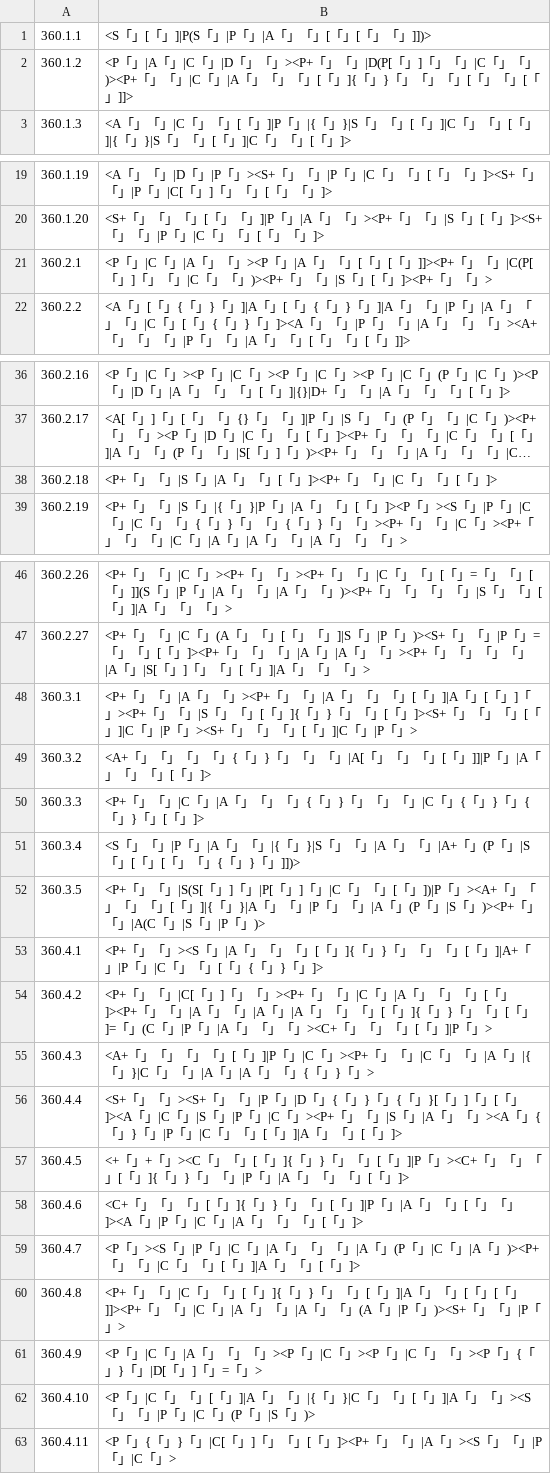
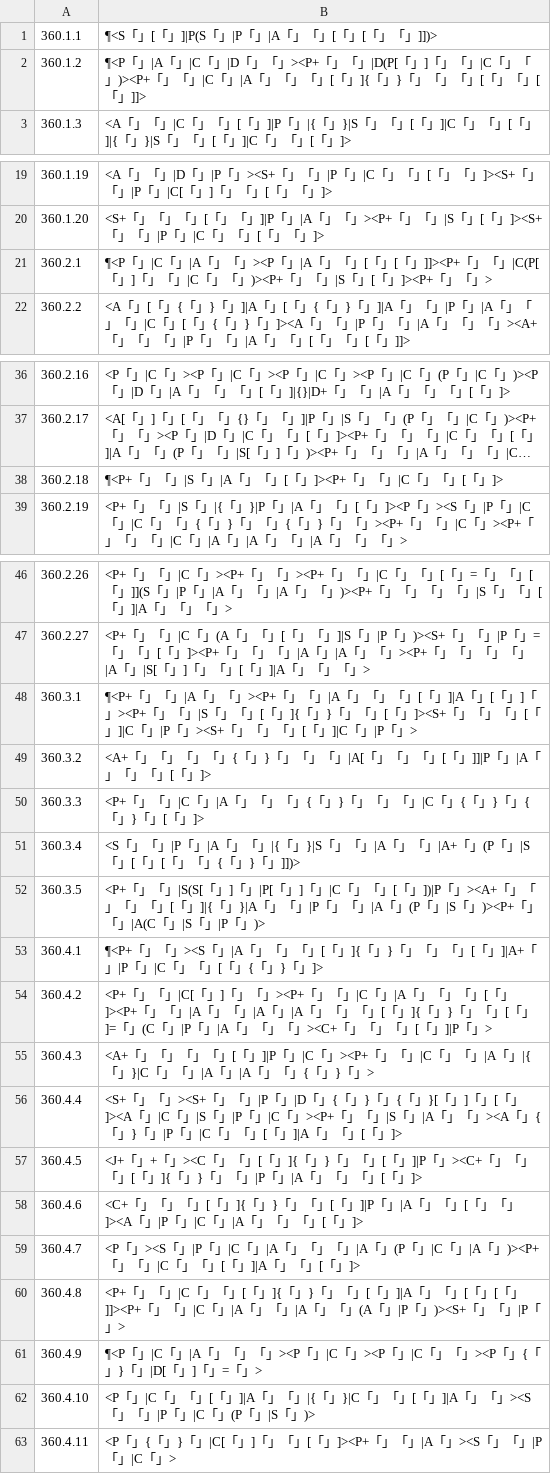
Before and after one commit to eliranwong/LXX-Rahlfs-1935, a CSV file: 10_clause_annotation/360_Joel.csv, drawn as a sheet; only a part is shown, gaps mark what is left out; long unchanged cells end in …; the diff covers the shown part only; the diff names each change by its address in the sheet, - before the commit and + after, or states it on an @@ line.

```diff
--- a/10_clause_annotation/360_Joel.csv
+++ b/10_clause_annotation/360_Joel.csv
-B1: <S「」[「」]|P(S「」|P「」|A「」「」[「」[「」「」]])>
+B1: ¶<S「」[「」]|P(S「」|P「」|A「」「」[「」[「」「」]])>
-B2: <P「」|A「…
+B2: ¶<P「」|A「…
-B21: <P「」|C「…
+B21: ¶<P「」|C「…
-B38: <P+「」「」|S「」|A「」「」[「」]><P+「」「」|C「」「」[「」]>
+B38: ¶<P+「」「」|S「」|A「」「」[「」]><P+「」「」|C「」「」[「」]>
-B48: <P+「」「」…
+B48: ¶<P+「」「」…
-B53: <P+「」「」…
+B53: ¶<P+「」「」…
-B57: <+「」+「…
+B57: <J+「」+「…
-B61: <P「」|C「…
+B61: ¶<P「」|C「…
```
Also changed, not shown: 1 edited cell elsewhere in this file, 2 other files.
